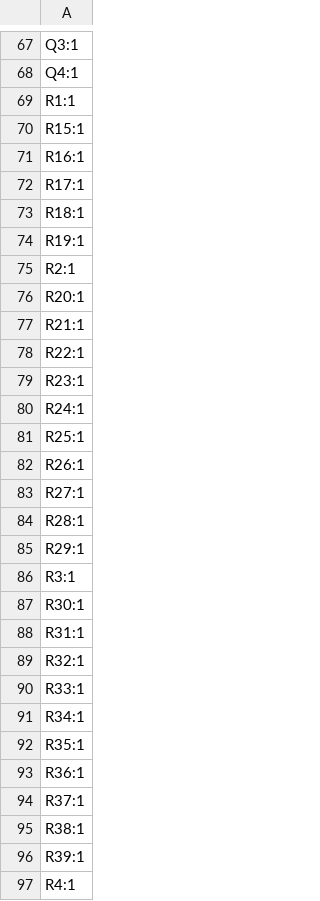
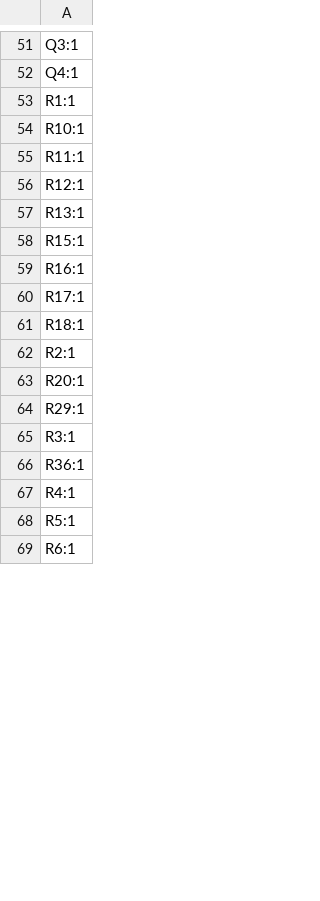
Before and after one commit to kruglovvs/strange_cube, a CSV file: project_kicad/production/designators.csv, drawn as a sheet; only a part is shown, gaps mark what is left out; the shorter side is filled out with more unchanged rows; the diff covers the shown part only.

```diff
--- a/project_kicad/production/designators.csv
+++ b/project_kicad/production/designators.csv
@@ -69,2 +53,6 @@ Q4:1
 R1:1
+R10:1
+R11:1
+R12:1
+R13:1
 R15:1
@@ -73,25 +61,7 @@ R17:1
 R18:1
-R19:1
 R2:1
 R20:1
-R21:1
-R22:1
-R23:1
-R24:1
-R25:1
-R26:1
-R27:1
-R28:1
 R29:1
 R3:1
-R30:1
-R31:1
-R32:1
-R33:1
-R34:1
-R35:1
 R36:1
-R37:1
-R38:1
-R39:1
 R4:1
```
Also changed, not shown: 3 added rows and 20 removed rows elsewhere in this file, project_kicad/production/bom.csv, project_kicad/production/positions.csv, 24 other files.
